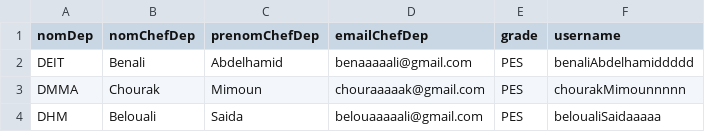
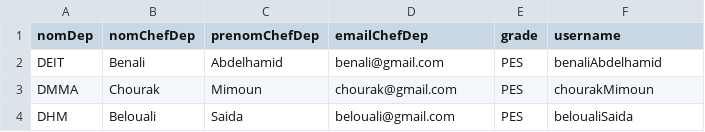
Before and after one commit to Pfa-GI2022/pfa-charges, a CSV file: departements.csv, drawn as a sheet.

```diff
--- a/departements.csv
+++ b/departements.csv
@@ -1,4 +1,4 @@
 nomDep,nomChefDep,prenomChefDep,emailChefDep,grade,username
-DEIT,Benali,Abdelhamid,benaaaaali@gmail.com,PES,benaliAbdelhamiddddd
-DMMA,Chourak,Mimoun,chouraaaaak@gmail.com,PES,chourakMimounnnnn
-DHM,Belouali,Saida,belouaaaaali@gmail.com,PES,beloualiSaidaaaaa
+DEIT,Benali,Abdelhamid,benali@gmail.com,PES,benaliAbdelhamid
+DMMA,Chourak,Mimoun,chourak@gmail.com,PES,chourakMimoun
+DHM,Belouali,Saida,belouali@gmail.com,PES,beloualiSaida
```
Also changed, not shown: 10 other files.
